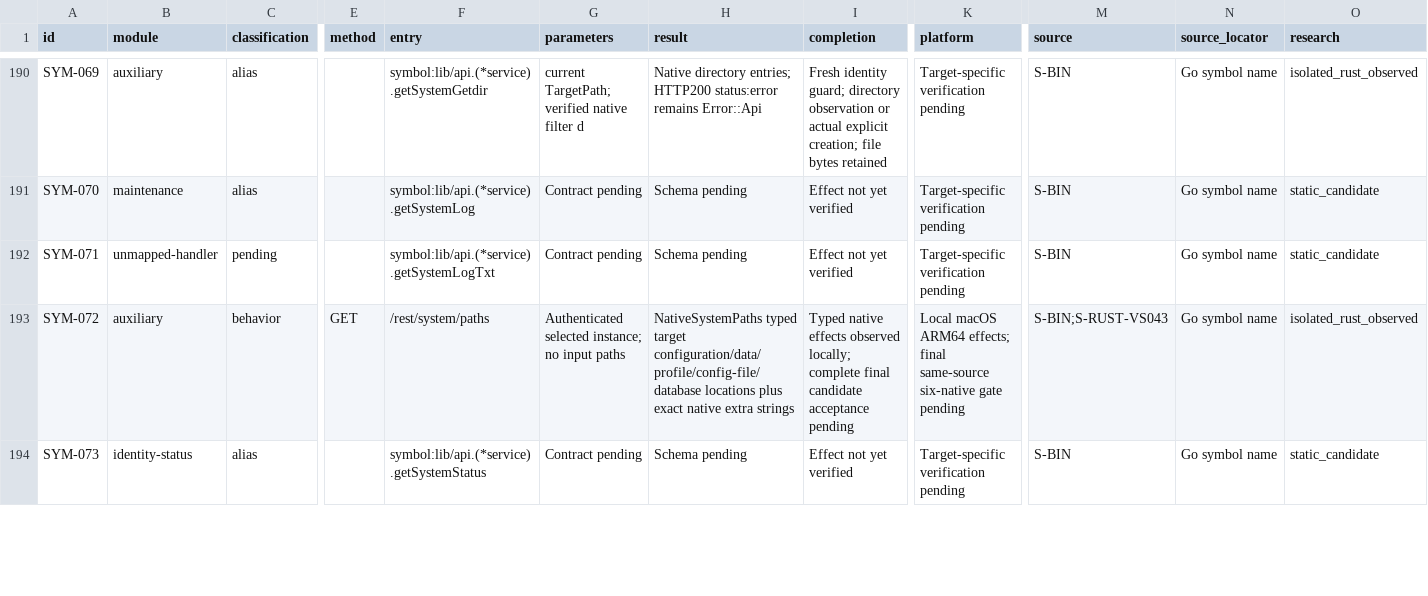
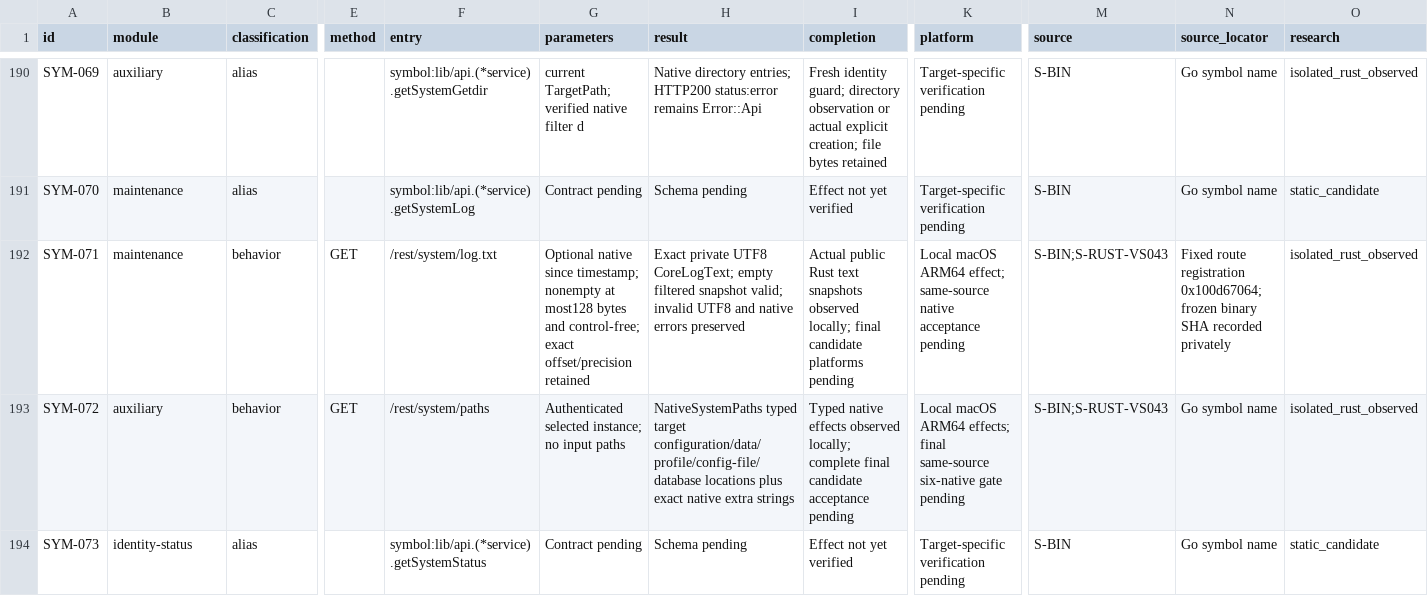
Before and after one commit to AresJef/verysync-sidecar, a CSV file: docs/capabilities.csv, drawn as a sheet; only a part is shown, gaps mark what is left out; the diff covers the shown part only; the diff names each change by its address in the sheet, - before the commit and + after, or states it on an @@ line.

Commit message:
test: verify isolated native text log snapshots and filters

```diff
--- a/docs/capabilities.csv
+++ b/docs/capabilities.csv
-B192 (module): unmapped-handler
+B192 (module): maintenance
-C192 (classification): pending
+C192 (classification): behavior
-E192 (method): (empty)
+E192 (method): GET
-F192 (entry): symbol:lib/api.(*service).getSystemLogTxt
+F192 (entry): /rest/system/log.txt
-G192 (parameters): Contract pending
+G192 (parameters): Optional native since timestamp; nonempty at most128 bytes and control-free; exact offset/precision retained
-H192 (result): Schema pending
+H192 (result): Exact private UTF8 CoreLogText; empty filtered snapshot valid; invalid UTF8 and native errors preserved
-I192 (completion): Effect not yet verified
+I192 (completion): Actual public Rust text snapshots observed locally; final candidate platforms pending
-K192 (platform): Target-specific verification pending
+K192 (platform): Local macOS ARM64 effect; same-source native acceptance pending
-M192 (source): S-BIN
+M192 (source): S-BIN;S-RUST-VS043
-N192 (source_locator): Go symbol name
+N192 (source_locator): Fixed route registration 0x100d67064; frozen binary SHA recorded privately
-O192 (research): static_candidate
+O192 (research): isolated_rust_observed
```
Also changed, not shown: 4 edited cells elsewhere in this file, 3 other files.
